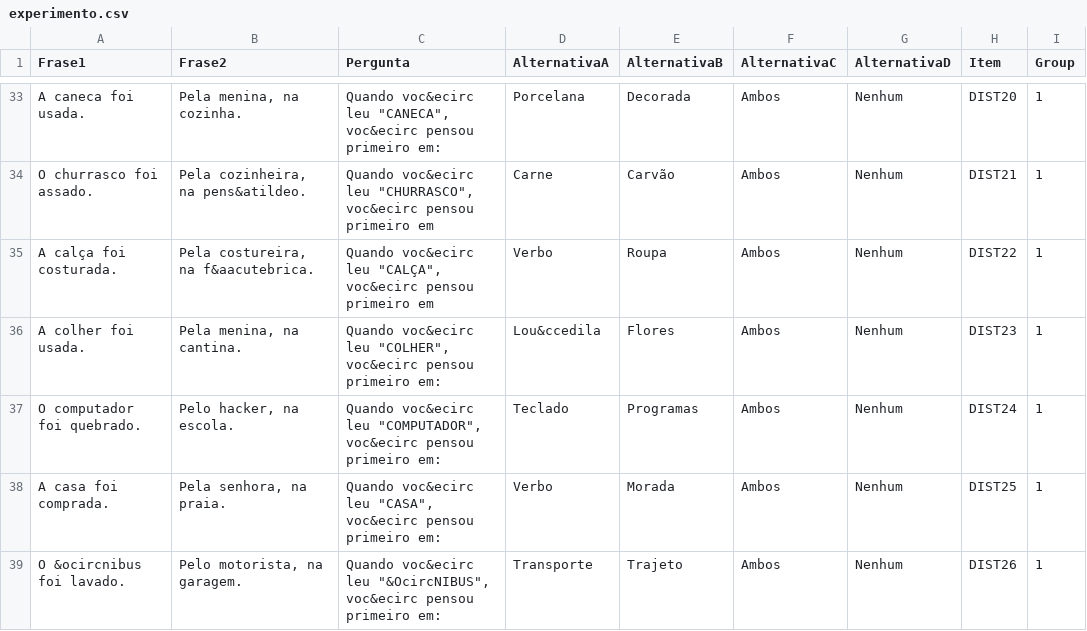
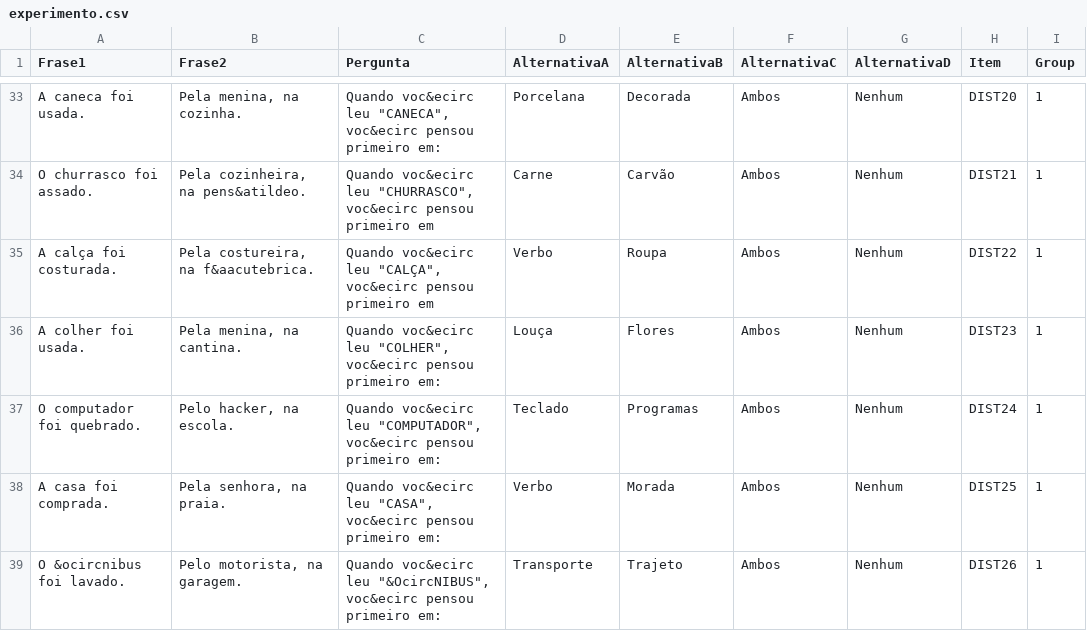
Before and after one commit to Graziele06/Exp3, a CSV file: chunk_includes/experimento.csv, drawn as a sheet; only a part is shown, gaps mark what is left out; the diff names each change by its address in the sheet, - before the commit and + after, or states it on an @@ line.

Commit message:
Update experimento.csv

```diff
--- a/chunk_includes/experimento.csv
+++ b/chunk_includes/experimento.csv
-D36 (AlternativaA): Lou&ccedila
+D36 (AlternativaA): Louça
```
